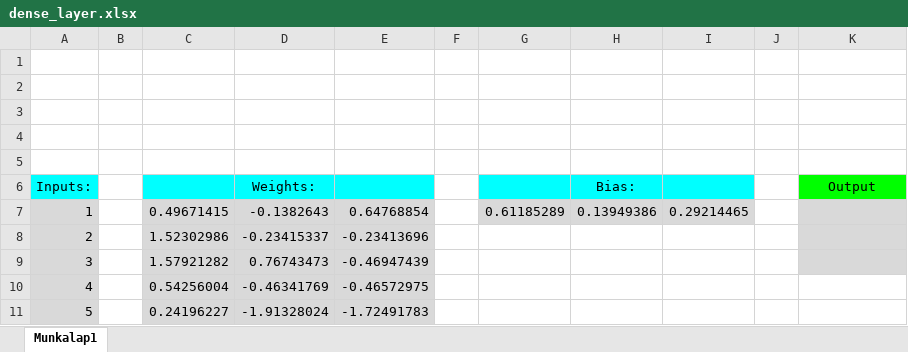
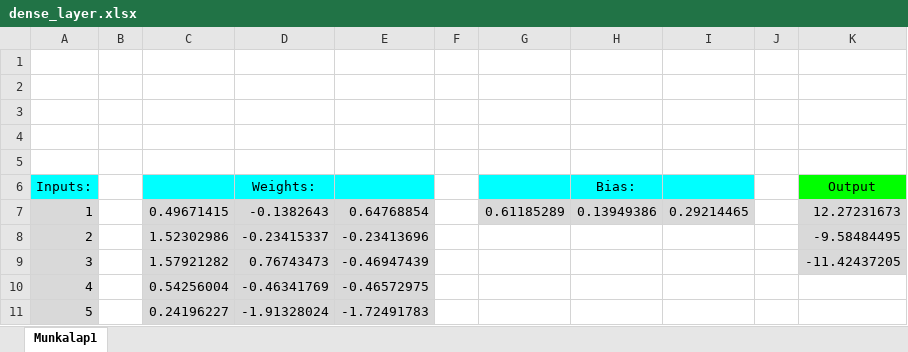
Before and after one commit to nagyoli/BEVADAT2022232, an Excel workbook: GYAK/GYAK10/dense_layer.xlsx, sheet Munkalap1, drawn as a sheet; values as stored, in another font and other column widths than the file's, no borders; charts and pictures not drawn; the diff names each change by its address in the sheet, - before the commit and + after, or states it on an @@ line.

Commit message:
[MOD] solved with sumproduct

```diff
--- a/GYAK/GYAK10/dense_layer.xlsx (sheet Munkalap1)
+++ b/GYAK/GYAK10/dense_layer.xlsx (sheet Munkalap1)
-K7 (Output): (empty)
+K7 (Output): 12.27231673
-K8 (Output): (empty)
+K8 (Output): -9.58484495
-K9 (Output): (empty)
+K9 (Output): -11.42437205
```
